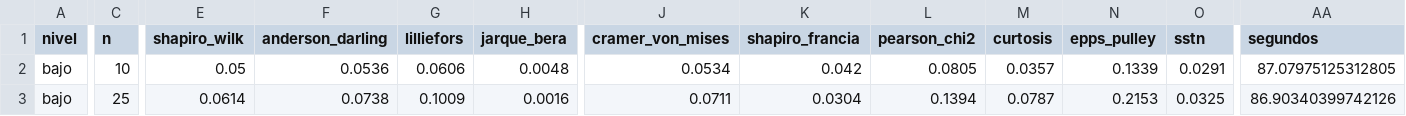
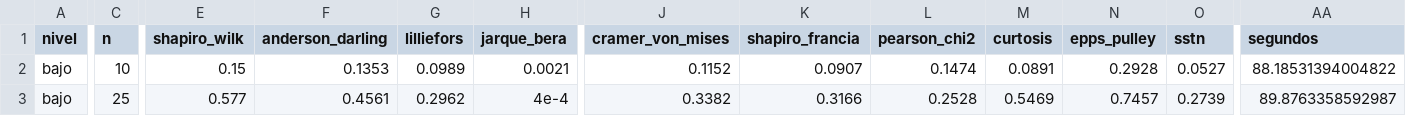
Before and after one commit to ArchieJamDev/ResponseCategories-Normality-Study, a CSV file: data/results/nivel_bajo_k3.csv, drawn as a sheet; only a part is shown, gaps mark what is left out; the diff covers the shown part only; the diff names each change by its address in the sheet, - before the commit and + after, or states it on an @@ line.

```diff
--- a/data/results/nivel_bajo_k3.csv
+++ b/data/results/nivel_bajo_k3.csv
-E2 (shapiro_wilk): 0.05
+E2 (shapiro_wilk): 0.15
-F2 (anderson_darling): 0.0536
+F2 (anderson_darling): 0.1353
-G2 (lilliefors): 0.0606
+G2 (lilliefors): 0.0989
-H2 (jarque_bera): 0.0048
+H2 (jarque_bera): 0.0021
-J2 (cramer_von_mises): 0.0534
+J2 (cramer_von_mises): 0.1152
-K2 (shapiro_francia): 0.042
+K2 (shapiro_francia): 0.0907
-L2 (pearson_chi2): 0.0805
+L2 (pearson_chi2): 0.1474
-M2 (curtosis): 0.0357
+M2 (curtosis): 0.0891
-N2 (epps_pulley): 0.1339
+N2 (epps_pulley): 0.2928
-O2 (sstn): 0.0291
+O2 (sstn): 0.0527
-AA2 (segundos): 87.07975125312805
+AA2 (segundos): 88.18531394004822
-E3 (shapiro_wilk): 0.0614
+E3 (shapiro_wilk): 0.577
-F3 (anderson_darling): 0.0738
+F3 (anderson_darling): 0.4561
-G3 (lilliefors): 0.1009
+G3 (lilliefors): 0.2962
-H3 (jarque_bera): 0.0016
+H3 (jarque_bera): 4e-4
-J3 (cramer_von_mises): 0.0711
+J3 (cramer_von_mises): 0.3382
-K3 (shapiro_francia): 0.0304
+K3 (shapiro_francia): 0.3166
-L3 (pearson_chi2): 0.1394
+L3 (pearson_chi2): 0.2528
-M3 (curtosis): 0.0787
+M3 (curtosis): 0.5469
-N3 (epps_pulley): 0.2153
+N3 (epps_pulley): 0.7457
-O3 (sstn): 0.0325
+O3 (sstn): 0.2739
-AA3 (segundos): 86.90340399742126
+AA3 (segundos): 89.8763358592987
```
Also changed, not shown: 49 edited cells elsewhere in this file, data/results/nivel_bajo_k5.csv, data/results/nivel_bajo_k6.csv, 32 other files.
